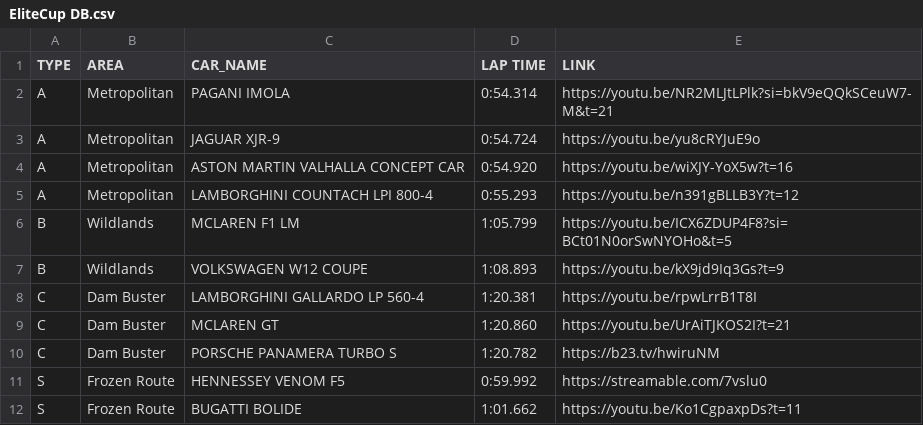
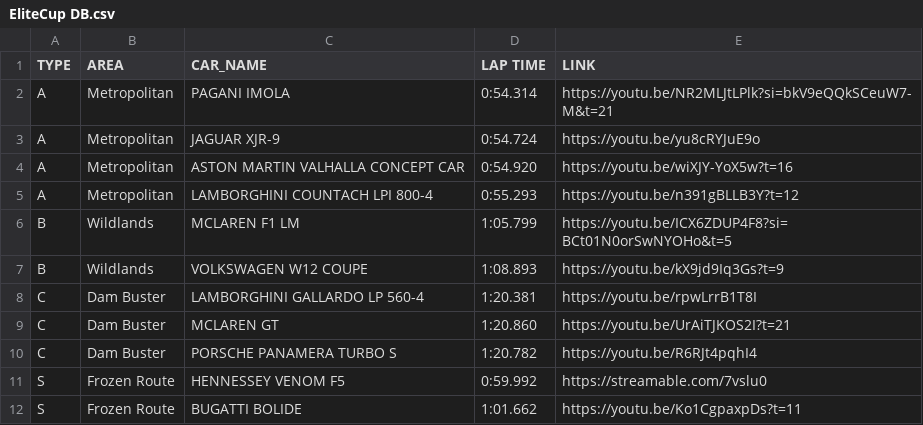
Before and after one commit to Gooraeng/ASL-Assistant, a CSV file: data/EliteCup DB.csv, drawn as a sheet.

```diff
--- a/data/EliteCup DB.csv
+++ b/data/EliteCup DB.csv
@@ -9,3 +9,3 @@ C,Dam Buster,LAMBORGHINI GALLARDO LP 560-4,1:20.381,https://youtu.be/rpwLrrB1T8I
 C,Dam Buster,MCLAREN GT,1:20.860,https://youtu.be/UrAiTJKOS2I?t=21
-C,Dam Buster,PORSCHE PANAMERA TURBO S,1:20.782,https://b23.tv/hwiruNM
+C,Dam Buster,PORSCHE PANAMERA TURBO S,1:20.782,https://youtu.be/R6RJt4pqhI4
 S,Frozen Route,HENNESSEY VENOM F5,0:59.992,https://streamable.com/7vslu0
```
Also changed, not shown: 2 other files.
